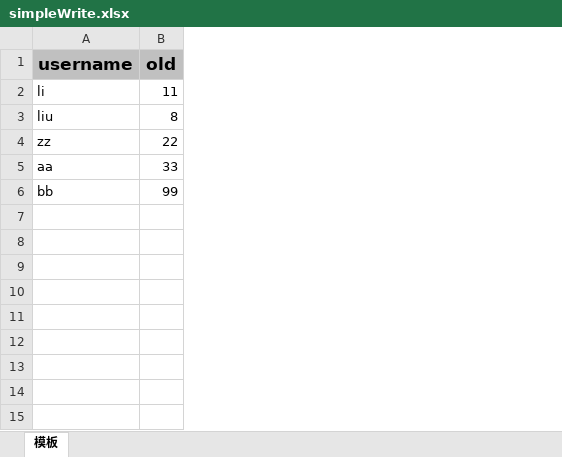
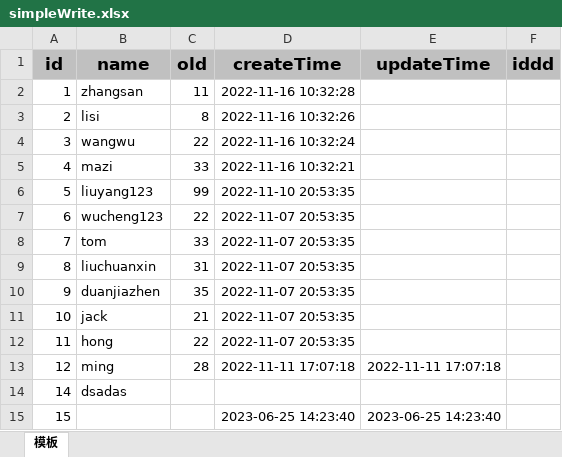
Before and after one commit to Siuiu/demo, an Excel workbook: src/main/resources/simpleWrite.xlsx, sheet 模板, drawn as a sheet; values as stored, in another font and other column widths than the file's, no borders; removed rows and columns are numbered as before the commit, all else as after; the diff names each change by its address in the sheet, - before the commit and + after, or states it on an @@ line.

```diff
--- a/src/main/resources/simpleWrite.xlsx (sheet 模板)
+++ b/src/main/resources/simpleWrite.xlsx (sheet 模板)
-column A (username), rows 2-6: li | liu | zz | aa | bb
+column A (id), rows 2-6: 1 | 2 | 3 | 4 | 5
+column B (name), rows 2-6: zhangsan | lisi | wangwu | mazi | liuyang123
+column D (createTime), rows 2-6: 2022-11-16 10:32:28 | 2022-11-16 10:32:26 | 2022-11-16 10:32:24 | 2022-11-16 10:32:21 | 2022-11-10 20:53:35
+column E (updateTime), empty
+column F (iddd), empty
+row 7: 6 | wucheng123 | 22 | 2022-11-07 20:53:35
+row 8: 7 | tom | 33 | 2022-11-07 20:53:35
+row 9: 8 | liuchuanxin | 31 | 2022-11-07 20:53:35
+row 10: 9 | duanjiazhen | 35 | 2022-11-07 20:53:35
+row 11: 10 | jack | 21 | 2022-11-07 20:53:35
+row 12: 11 | hong | 22 | 2022-11-07 20:53:35
+row 13: 12 | ming | 28 | 2022-11-11 17:07:18 | 2022-11-11 17:07:18
+row 14: 14 | dsadas
+row 15: 15 |  |  | 2023-06-25 14:23:40 | 2023-06-25 14:23:40
```
Also changed, not shown: 16 other files.
